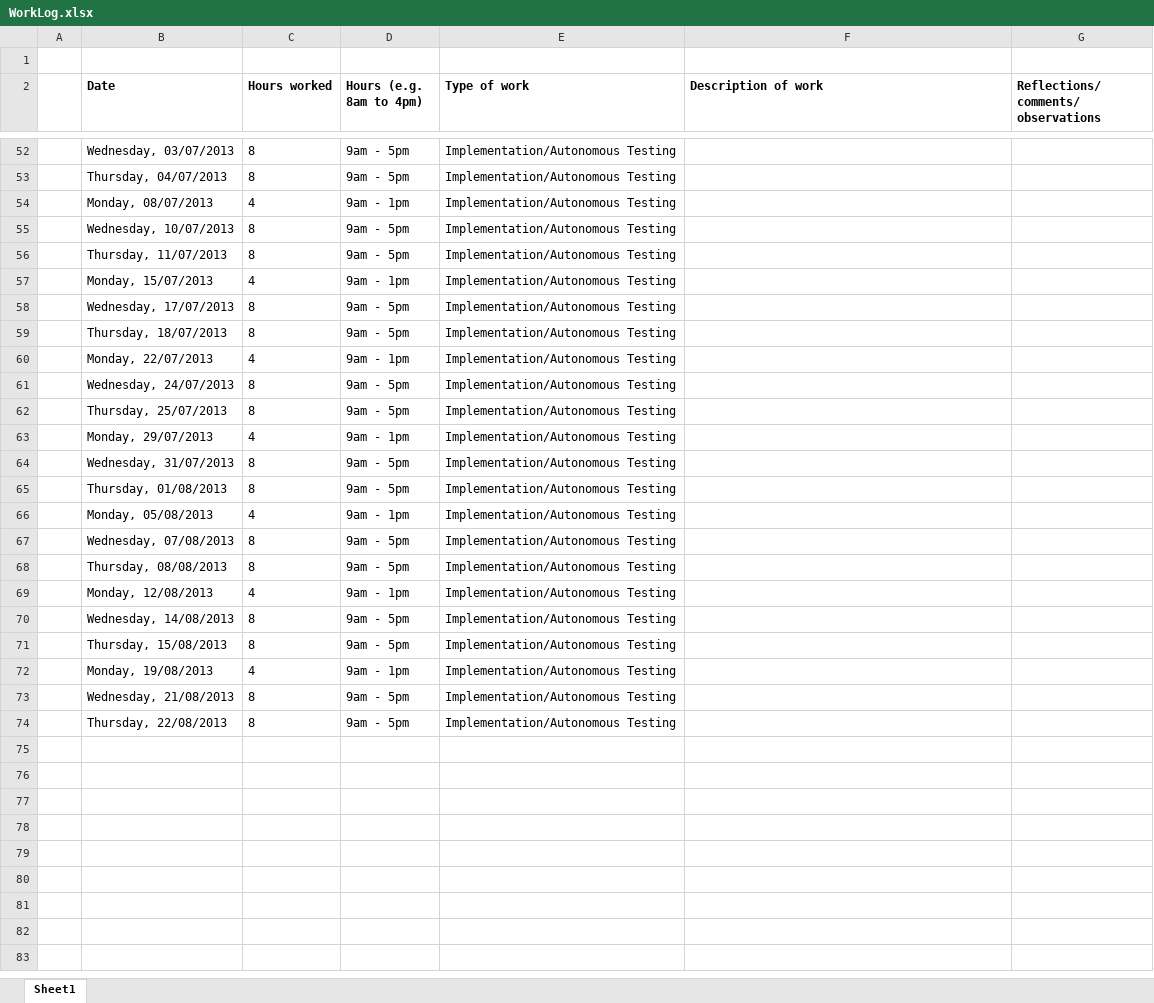
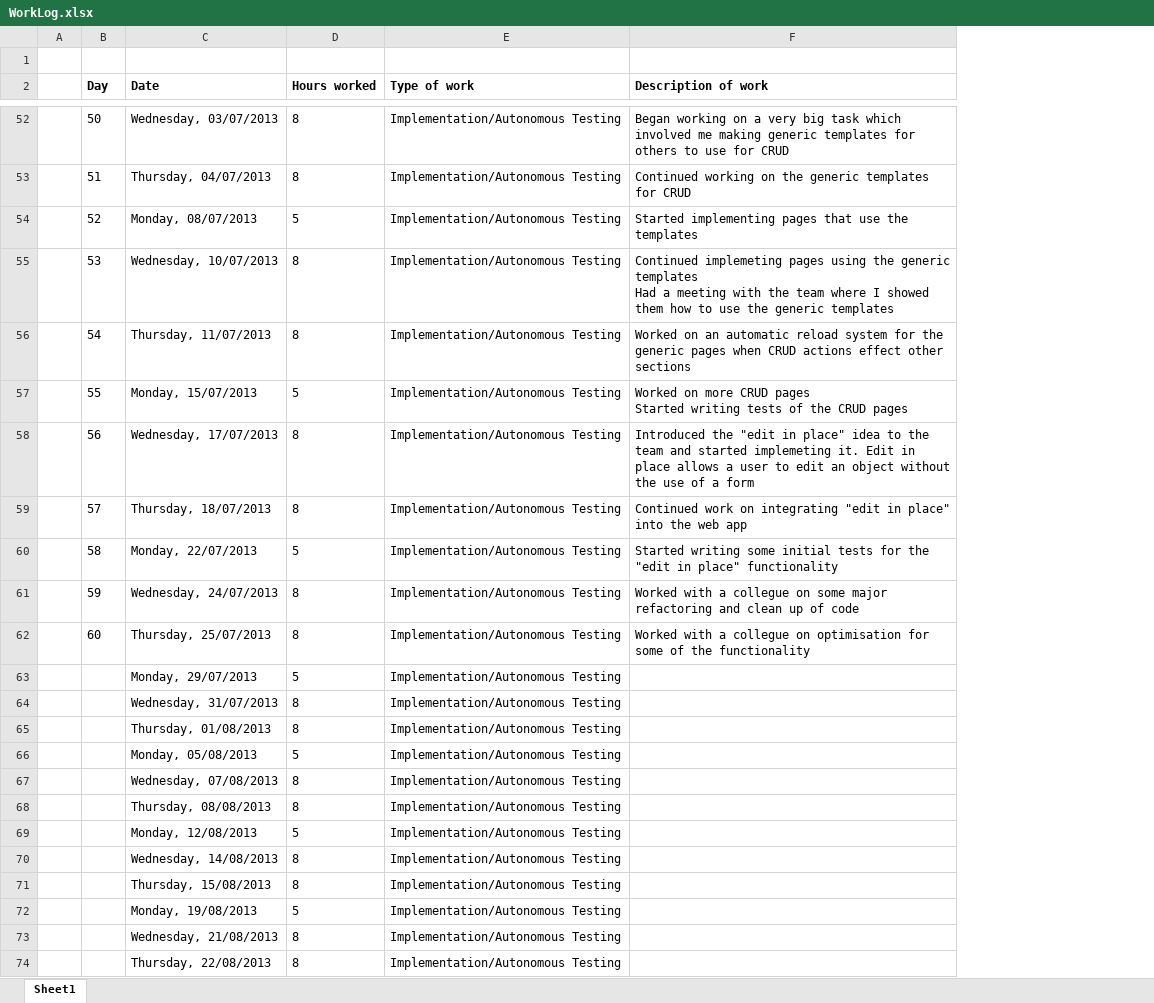
Before and after one commit to frankieferr/A-Uni, an Excel workbook: SEB701/WorkLog.xlsx, sheet Sheet1, drawn as a sheet; only a part is shown, gaps mark what is left out; values as stored, in another font and other column widths than the file's, no borders; removed rows and columns are numbered as before the commit, all else as after; ↵ is a line break in a cell; the diff covers the shown part only; the diff names each change by its address in the sheet, - before the commit and + after, or states it on an @@ line.

Commit message:
Started working on Report 1 for WIL

```diff
--- a/SEB701/WorkLog.xlsx (sheet Sheet1)
+++ b/SEB701/WorkLog.xlsx (sheet Sheet1)
+column B (Day), rows 52-62: 50 | 51 | 52 | 53 | 54 | 55 | 56 | 57 | 58 | 59 | 60
-column D (Hours (e.g. 8am to 4pm)), rows 52-74: 9am - 5pm | 9am - 5pm | 9am - 1pm | 9am - 5pm | 9am - 5pm | 9am - 1pm | 9am - 5pm | 9am - 5pm | 9am - 1pm | 9am - 5pm | 9am - 5pm | 9am - 1pm | 9am - 5pm | 9am - 5pm | 9am - 1pm | 9am - 5pm | 9am - 5pm | 9am - 1pm | 9am - 5pm | 9am - 5pm | 9am - 1pm | 9am - 5pm | 9am - 5pm
-column G, row 2: Reflections/ comments/ observations
-F52 (Description of work): (empty)
+F52 (Description of work): Began working on a very big task which involved me making generic templates for others to use for CRUD
-F53 (Description of work): (empty)
+F53 (Description of work): Continued working on the generic templates for CRUD
-D54 (Hours worked): 4
+D54 (Hours worked): 5
-F54 (Description of work): (empty)
+F54 (Description of work): Started implementing pages that use the templates
-F55 (Description of work): (empty)
+F55 (Description of work): Continued implemeting pages using the generic templates ↵ Had a meeting with the team where I showed them how to use the generic templates
-F56 (Description of work): (empty)
+F56 (Description of work): Worked on an automatic reload system for the generic pages when CRUD actions effect other sections
-D57 (Hours worked): 4
+D57 (Hours worked): 5
-F57 (Description of work): (empty)
+F57 (Description of work): Worked on more CRUD pages ↵ Started writing tests of the CRUD pages
-F58 (Description of work): (empty)
+F58 (Description of work): Introduced the "edit in place" idea to the team and started implemeting it. Edit in place allows a user to edit an object without the use of a form
-F59 (Description of work): (empty)
+F59 (Description of work): Continued work on integrating "edit in place" into the web app
-D60 (Hours worked): 4
+D60 (Hours worked): 5
-F60 (Description of work): (empty)
+F60 (Description of work): Started writing some initial tests for the "edit in place" functionality
-F61 (Description of work): (empty)
+F61 (Description of work): Worked with a collegue on some major refactoring and clean up of code
-F62 (Description of work): (empty)
+F62 (Description of work): Worked with a collegue on optimisation for some of the functionality
-D63 (Hours worked): 4
+D63 (Hours worked): 5
-D66 (Hours worked): 4
+D66 (Hours worked): 5
-D69 (Hours worked): 4
+D69 (Hours worked): 5
-D72 (Hours worked): 4
+D72 (Hours worked): 5
```
Also changed, not shown: 65 edited cells elsewhere in this sheet, 3 other files.
